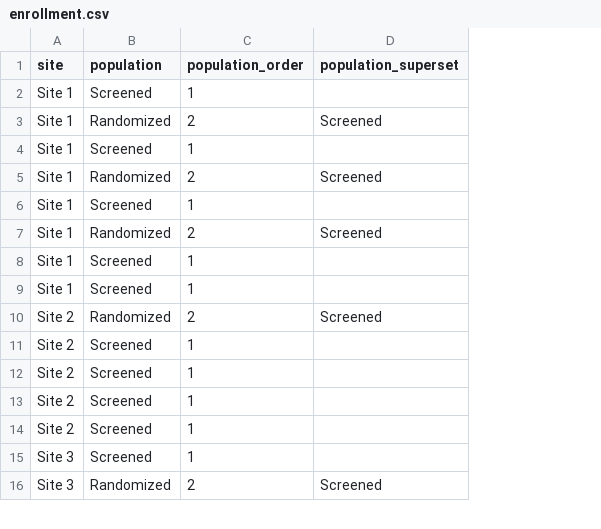
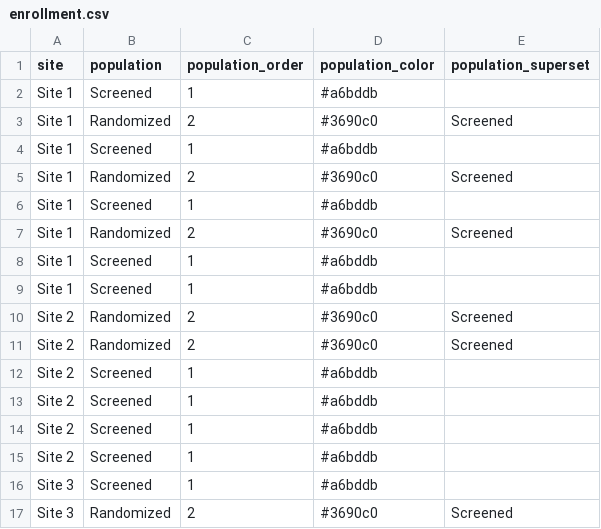
Before and after one commit to RhoInc/dashboard-charts, a CSV file: data/enrollment.csv, drawn as a sheet; only a part is shown; the diff names each change by its address in the sheet, - before the commit and + after, or states it on an @@ line.

```diff
--- a/data/enrollment.csv
+++ b/data/enrollment.csv
+column D (population_color), rows 2-9: #a6bddb | #3690c0 | #a6bddb | #3690c0 | #a6bddb | #3690c0 | #a6bddb | #a6bddb; rows 11-17: #3690c0 | #a6bddb | #a6bddb | #a6bddb | #a6bddb | #a6bddb | #3690c0
+row 10: Site 2 | Randomized | 2 | #3690c0 | Screened
```
Also changed, not shown: data/visitCompletion.csv, 40 other files.
